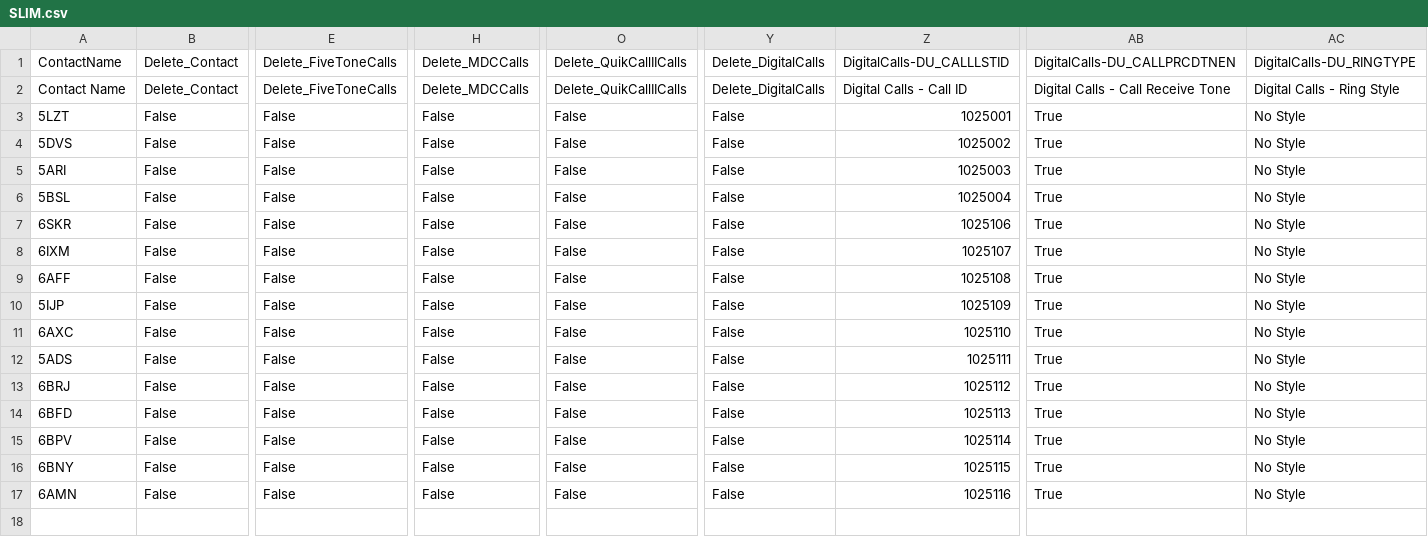
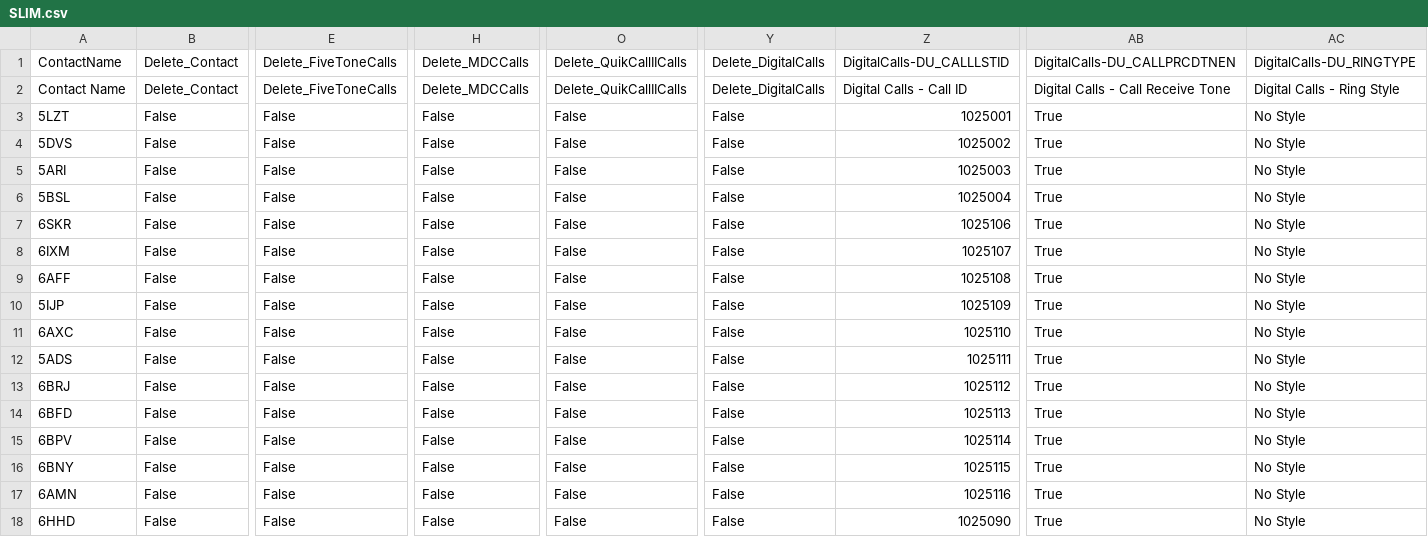
Before and after one commit to tombolptt/file_csv, a CSV file: SLIM.csv, drawn as a sheet; only a part is shown, gaps mark what is left out; rows hold the shown columns only; the diff names each change by its address in the sheet, - before the commit and + after, or states it on an @@ line.

Commit message:
Update kontak SLIM.csv otomatis via Aplikasi

```diff
--- a/SLIM.csv
+++ b/SLIM.csv
+row 18: 6HHD | False | False | False | False | False | 1025090 | True | No Style
```
